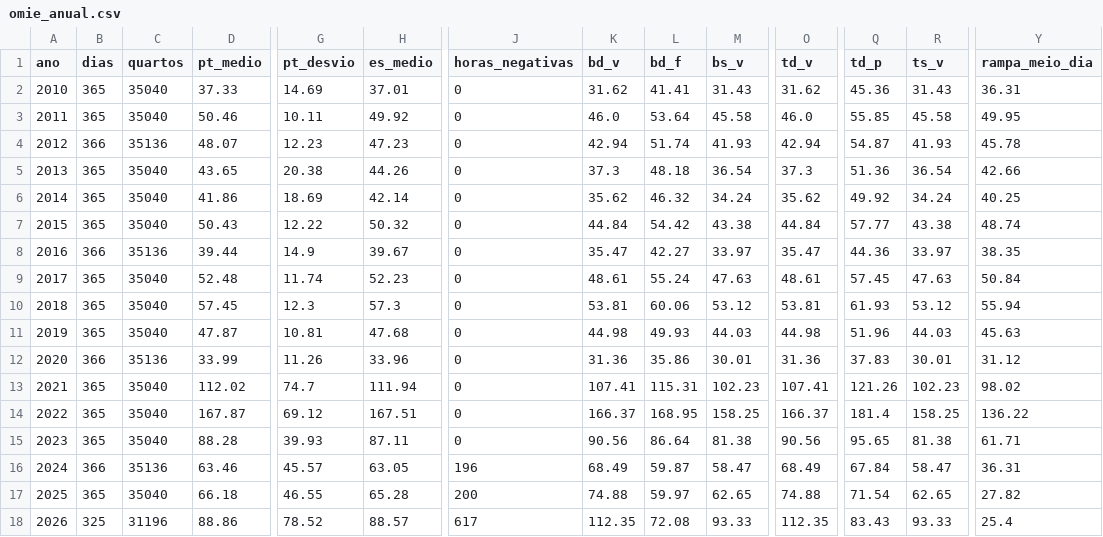
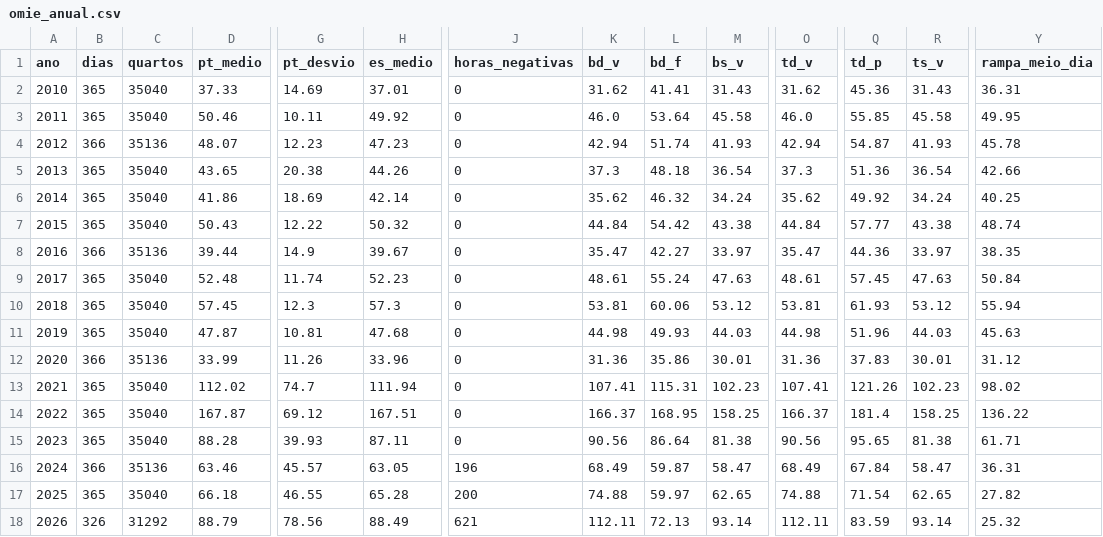
Before and after one commit to tiagofelicia/dados-energia, a CSV file: data/agregados/omie_anual.csv, drawn as a sheet; only a part is shown, gaps mark what is left out; the diff covers the shown part only; the diff names each change by its address in the sheet, - before the commit and + after, or states it on an @@ line.

```diff
--- a/data/agregados/omie_anual.csv
+++ b/data/agregados/omie_anual.csv
-B18 (dias): 325
+B18 (dias): 326
-C18 (quartos): 31196
+C18 (quartos): 31292
-D18 (pt_medio): 88.86
+D18 (pt_medio): 88.79
-G18 (pt_desvio): 78.52
+G18 (pt_desvio): 78.56
-H18 (es_medio): 88.57
+H18 (es_medio): 88.49
-J18 (horas_negativas): 617
+J18 (horas_negativas): 621
-K18 (bd_v): 112.35
+K18 (bd_v): 112.11
-L18 (bd_f): 72.08
+L18 (bd_f): 72.13
-M18 (bs_v): 93.33
+M18 (bs_v): 93.14
-O18 (td_v): 112.35
+O18 (td_v): 112.11
-Q18 (td_p): 83.43
+Q18 (td_p): 83.59
-R18 (ts_v): 93.33
+R18 (ts_v): 93.14
-Y18 (rampa_meio_dia): 25.4
+Y18 (rampa_meio_dia): 25.32
```
Also changed, not shown: 5 edited cells elsewhere in this file, data/agregados/omie_es_anual.csv, data/agregados/omie_es_diario.csv, 16 other files.
